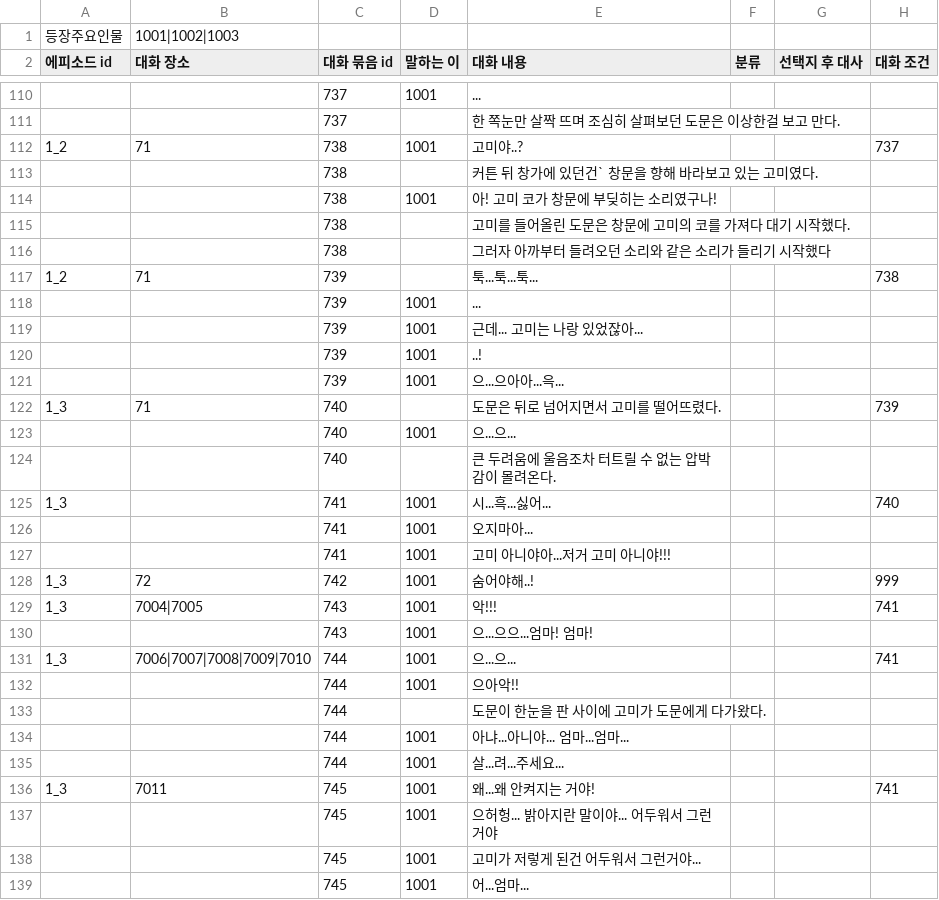
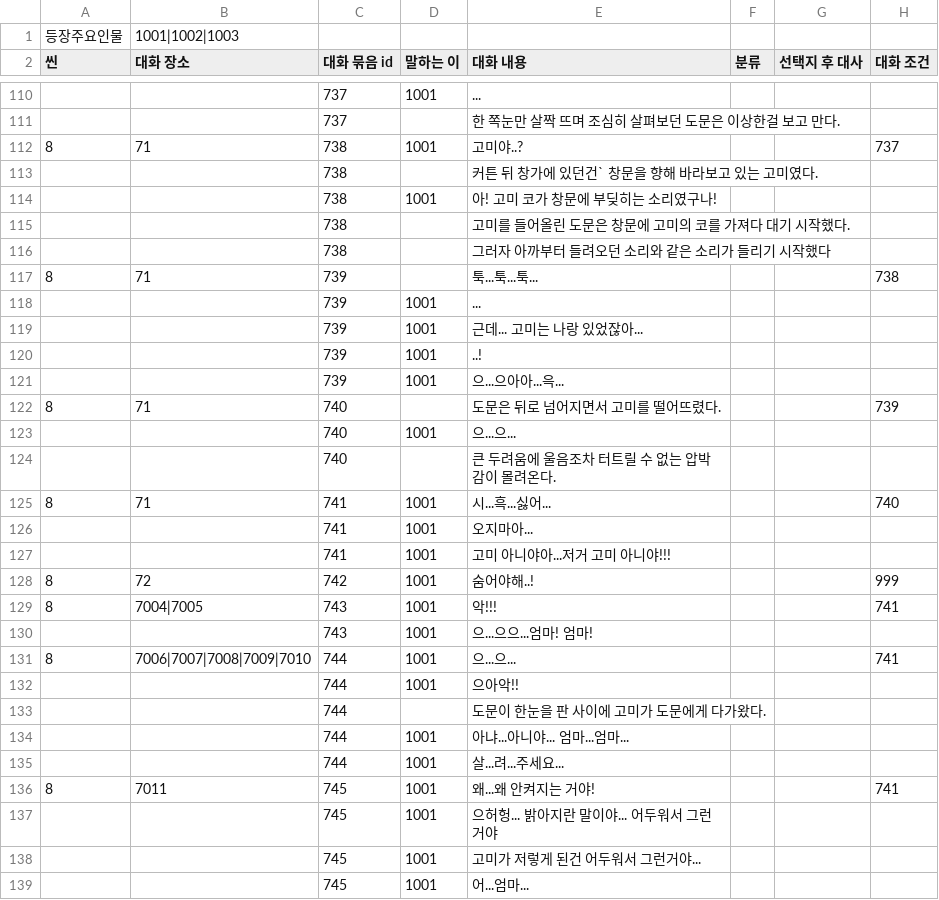
Before and after one commit to sopipc167/UnSleep, a CSV file: UnSleep/Assets/Resources/epi_csv/epi_1.csv, drawn as a sheet; only a part is shown, gaps mark what is left out; the diff covers the shown part only; the diff names each change by its address in the sheet, - before the commit and + after, or states it on an @@ line.

```diff
--- a/UnSleep/Assets/Resources/epi_csv/epi_1.csv
+++ b/UnSleep/Assets/Resources/epi_csv/epi_1.csv
-A2: 에피소드 id
+A2: 씬
-A112 (씬): 1_2
+A112 (씬): 8
-A117 (씬): 1_2
+A117 (씬): 8
-A122 (씬): 1_3
+A122 (씬): 8
-A125 (씬): 1_3
+A125 (씬): 8
-B125 (대화 장소): (empty)
+B125 (대화 장소): 71
-A128:A129 (씬): 1_3
+A128:A129 (씬): 8
-A131 (씬): 1_3
+A131 (씬): 8
-A136 (씬): 1_3
+A136 (씬): 8
```
Also changed, not shown: 50 edited cells elsewhere in this file.
